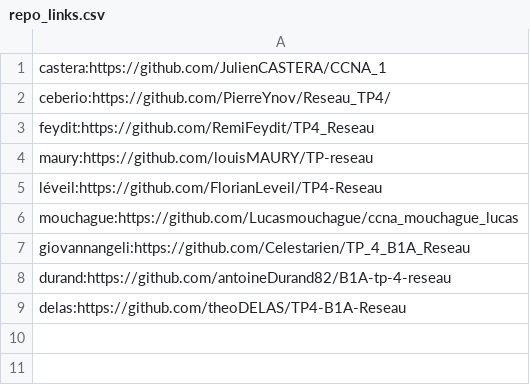
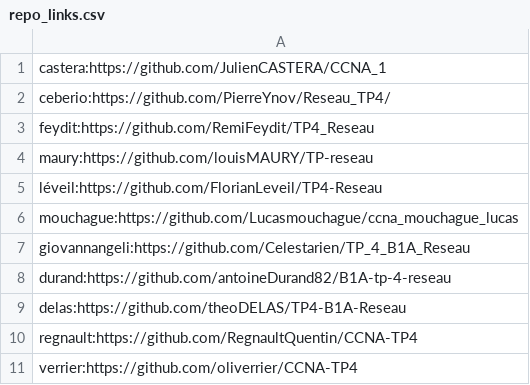
Before and after one commit to vivimouret29/B1-Reseau-2018, a CSV file: tp/4/repo_links.csv, drawn as a sheet; the diff names each change by its address in the sheet, - before the commit and + after, or states it on an @@ line.

Commit message:
add regnault verrier

```diff
--- a/tp/4/repo_links.csv
+++ b/tp/4/repo_links.csv
+row 10: regnault:https://github.com/RegnaultQuentin/CCNA-TP4
+row 11: verrier:https://github.com/oliverrier/CCNA-TP4
```
